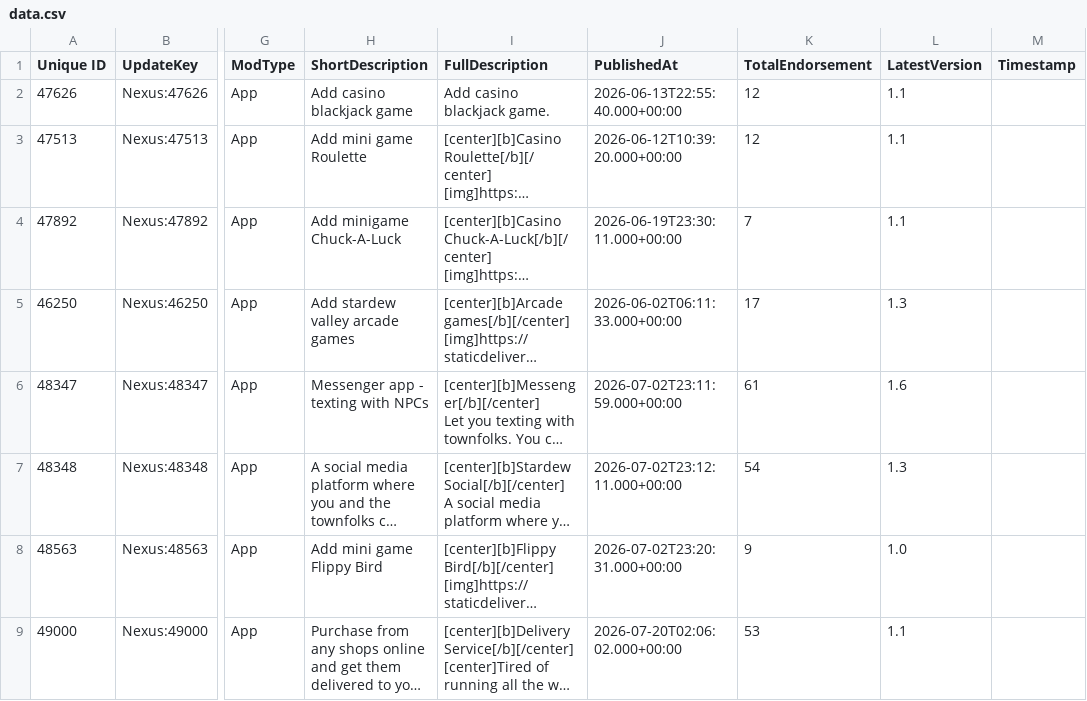
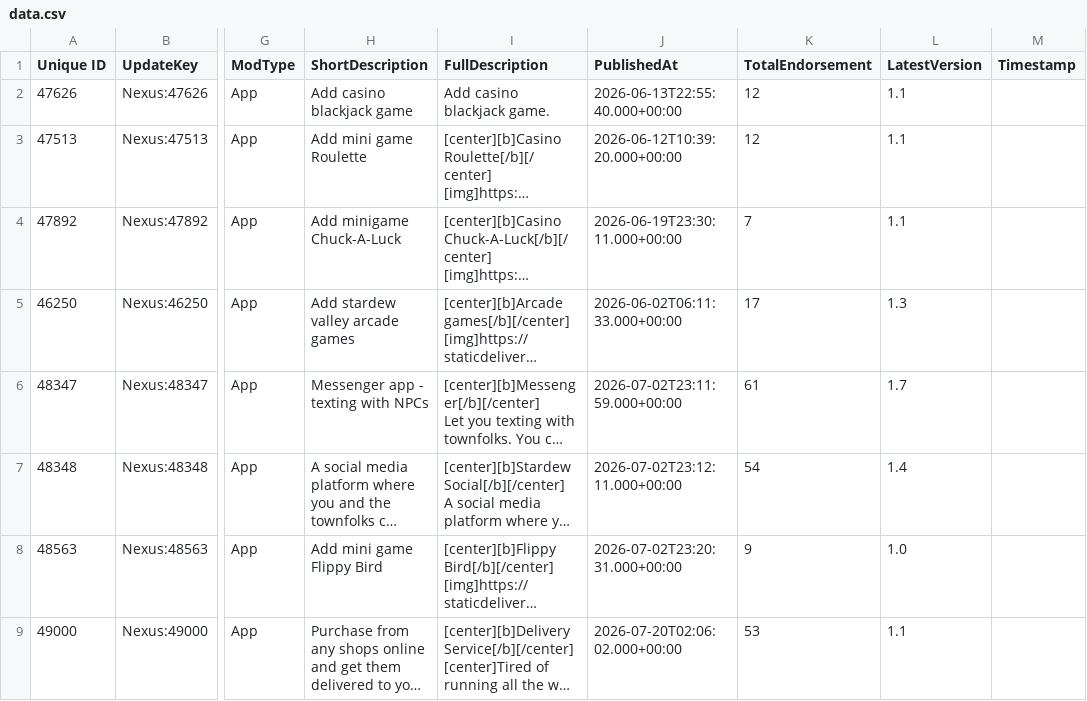
Before and after one commit to congha22/Smartphone-AppStoreData, a CSV file: data.csv, drawn as a sheet; only a part is shown, gaps mark what is left out; long unchanged cells end in …; the diff covers the shown part only; the diff names each change by its address in the sheet, - before the commit and + after, or states it on an @@ line.

```diff
--- a/data.csv
+++ b/data.csv
-L6 (LatestVersion): 1.6
+L6 (LatestVersion): 1.7
-L7 (LatestVersion): 1.3
+L7 (LatestVersion): 1.4
```
Also changed, not shown: 1 added row elsewhere in this file.
